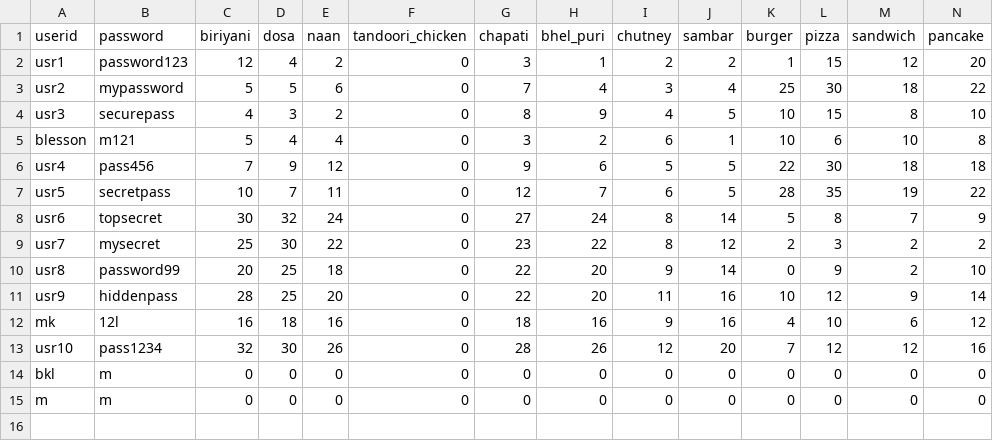
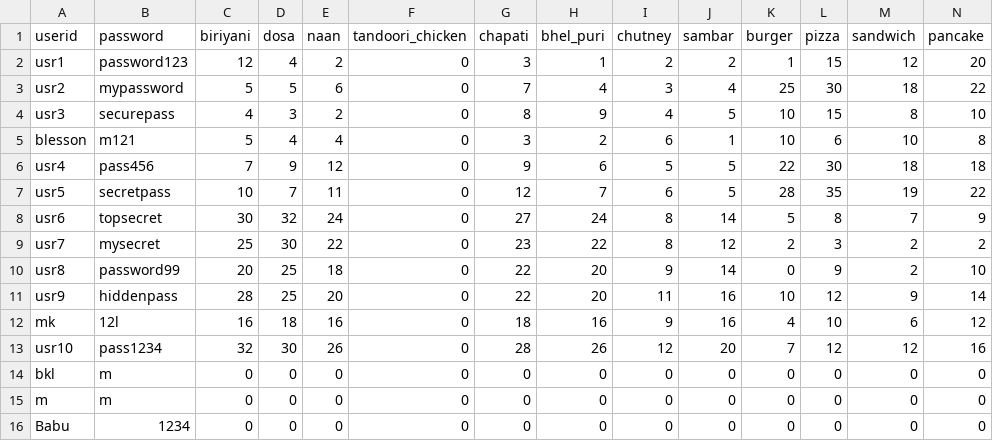
Before and after one commit to blesson07asd/Restaurant-_Ordering-_Recommendation_System, a CSV file: info.csv, drawn as a sheet; only a part is shown; rows hold the shown columns only; the diff names each change by its address in the sheet, - before the commit and + after, or states it on an @@ line.

```diff
--- a/info.csv
+++ b/info.csv
+row 16: Babu | 1234 | 0 | 0 | 0 | 0 | 0 | 0 | 0 | 0 | 0 | 0 | 0 | 0
```
Also changed, not shown: 1 other file.
